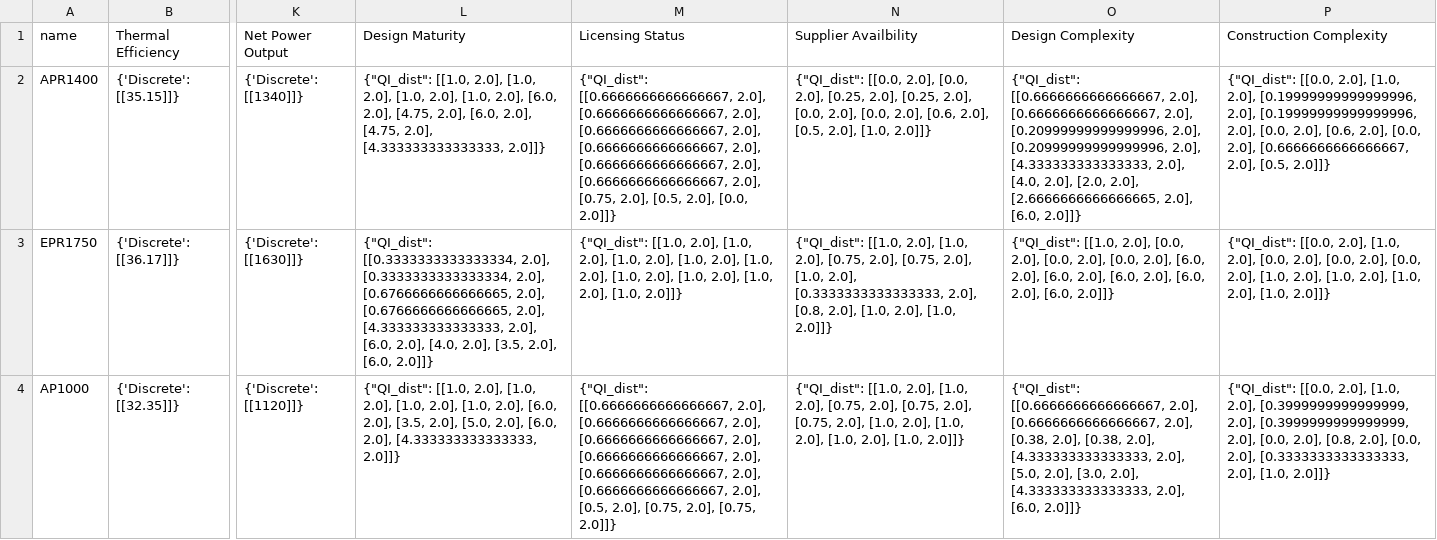
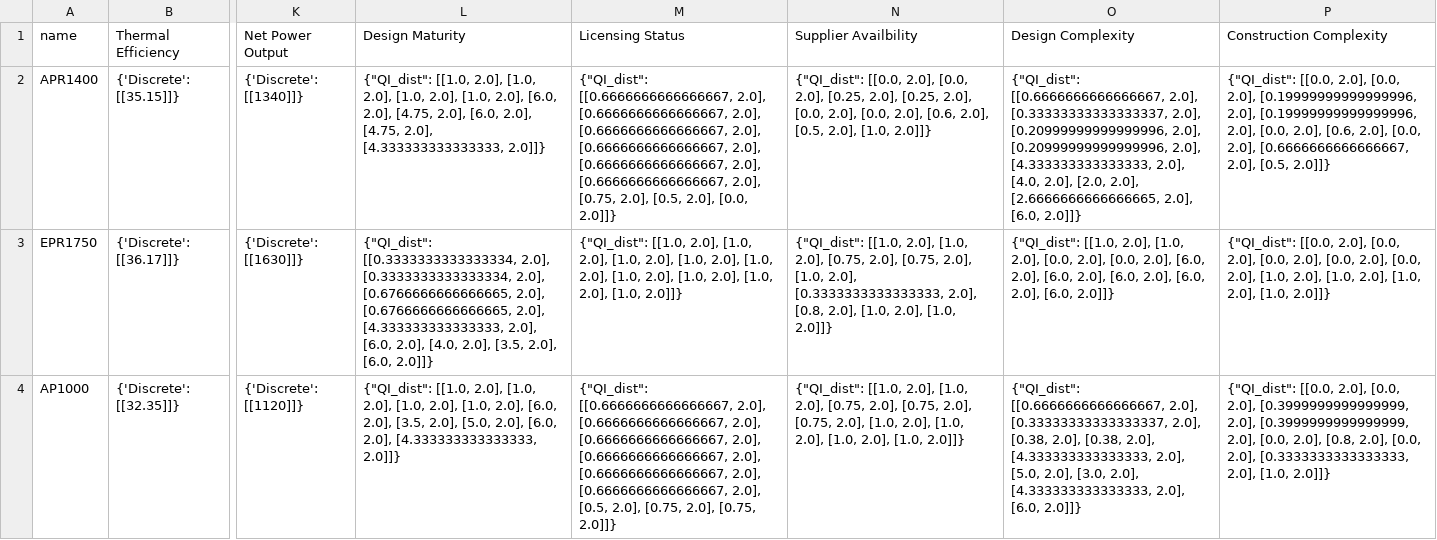
Before and after one commit to simo-pagliu/Master-Thesis, a CSV file: UP-MAVT/alternatives_IT.csv, drawn as a sheet; only a part is shown, gaps mark what is left out; the diff covers the shown part only; the diff names each change by its address in the sheet, - before the commit and + after, or states it on an @@ line.

```diff
--- a/UP-MAVT/alternatives_IT.csv
+++ b/UP-MAVT/alternatives_IT.csv
-O2 (Design Complexity): …[[0.6666666666666667, 2.0], [0.6666666666666667, 2.0], [0.20999999999999996,…
+O2 (Design Complexity): …[[0.6666666666666667, 2.0], [0.33333333333333337, 2.0], [0.20999999999999996,…
-P2 (Construction Complexity): …[[0.0, 2.0], [1.0, 2.0], [0.19999999999999996,…
+P2 (Construction Complexity): …[[0.0, 2.0], [0.0, 2.0], [0.19999999999999996,…
-O3 (Design Complexity): …[[1.0, 2.0], [0.0, 2.0], [0.0,…
+O3 (Design Complexity): …[[1.0, 2.0], [1.0, 2.0], [0.0,…
-P3 (Construction Complexity): …[[0.0, 2.0], [1.0, 2.0], [0.0,…
+P3 (Construction Complexity): …[[0.0, 2.0], [0.0, 2.0], [0.0,…
-O4 (Design Complexity): …[[0.6666666666666667, 2.0], [0.6666666666666667, 2.0], [0.38,…
+O4 (Design Complexity): …[[0.6666666666666667, 2.0], [0.33333333333333337, 2.0], [0.38,…
-P4 (Construction Complexity): …[[0.0, 2.0], [1.0, 2.0], [0.3999999999999999,…
+P4 (Construction Complexity): …[[0.0, 2.0], [0.0, 2.0], [0.3999999999999999,…
```
Also changed, not shown: 6 edited cells elsewhere in this file, UP-MAVT/alternatives_CH.csv, UP-MAVT/alternatives_FR.csv, 4 other files.
